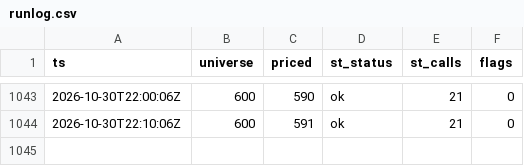
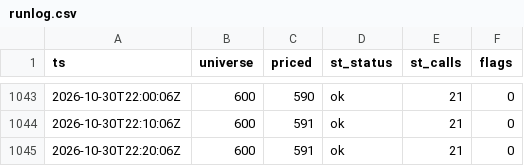
Before and after one commit to virgolaema/pump-search, a CSV file: data/runlog.csv, drawn as a sheet; only a part is shown, gaps mark what is left out.

Commit message:
data: collect 2026-10-30T22:20:58Z

```diff
--- a/data/runlog.csv
+++ b/data/runlog.csv
@@ -1044 +1044,2 @@ ts,universe,priced,st_status,st_calls,flags
 2026-10-30T22:10:06Z,600,591,ok,21,0
+2026-10-30T22:20:06Z,600,591,ok,21,0
```
Also changed, not shown: data/hotlist.csv, 3 other files.
